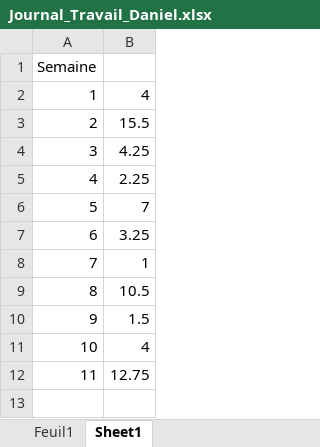
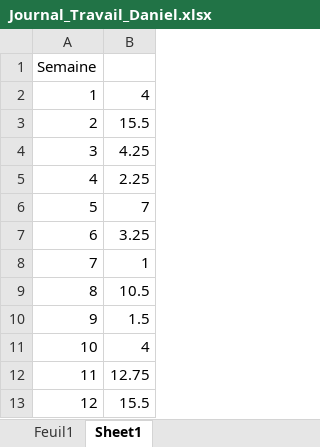
Before and after one commit to Angorance/HEIGVD_MoneyThoring, an Excel workbook: Doc/JournauxTravail/Journal_Travail_Daniel.xlsx, sheet Sheet1, drawn as a sheet; values as stored, in another font and other column widths than the file's, no borders; charts and pictures not drawn; the diff names each change by its address in the sheet, - before the commit and + after, or states it on an @@ line.

```diff
--- a/Doc/JournauxTravail/Journal_Travail_Daniel.xlsx (sheet Sheet1)
+++ b/Doc/JournauxTravail/Journal_Travail_Daniel.xlsx (sheet Sheet1)
+row 13: 12 | 15.5
```
Also changed, not shown: sheet Feuil1, charts or pictures.
